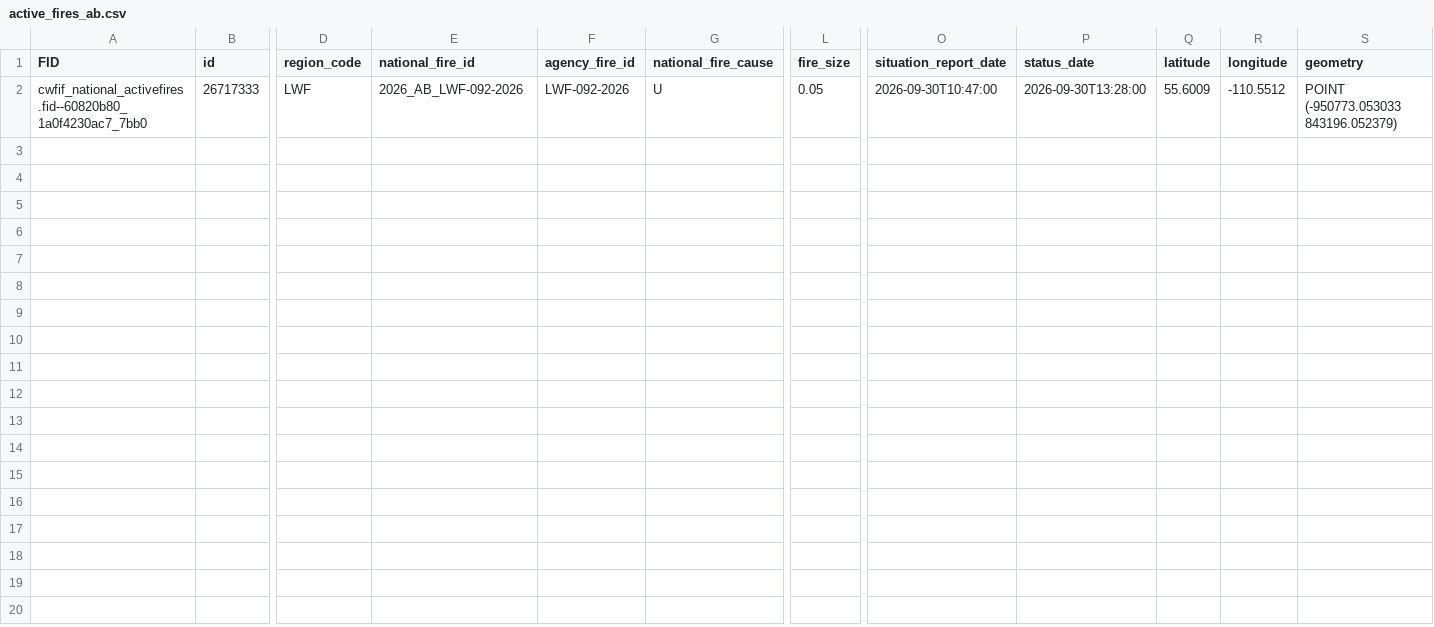
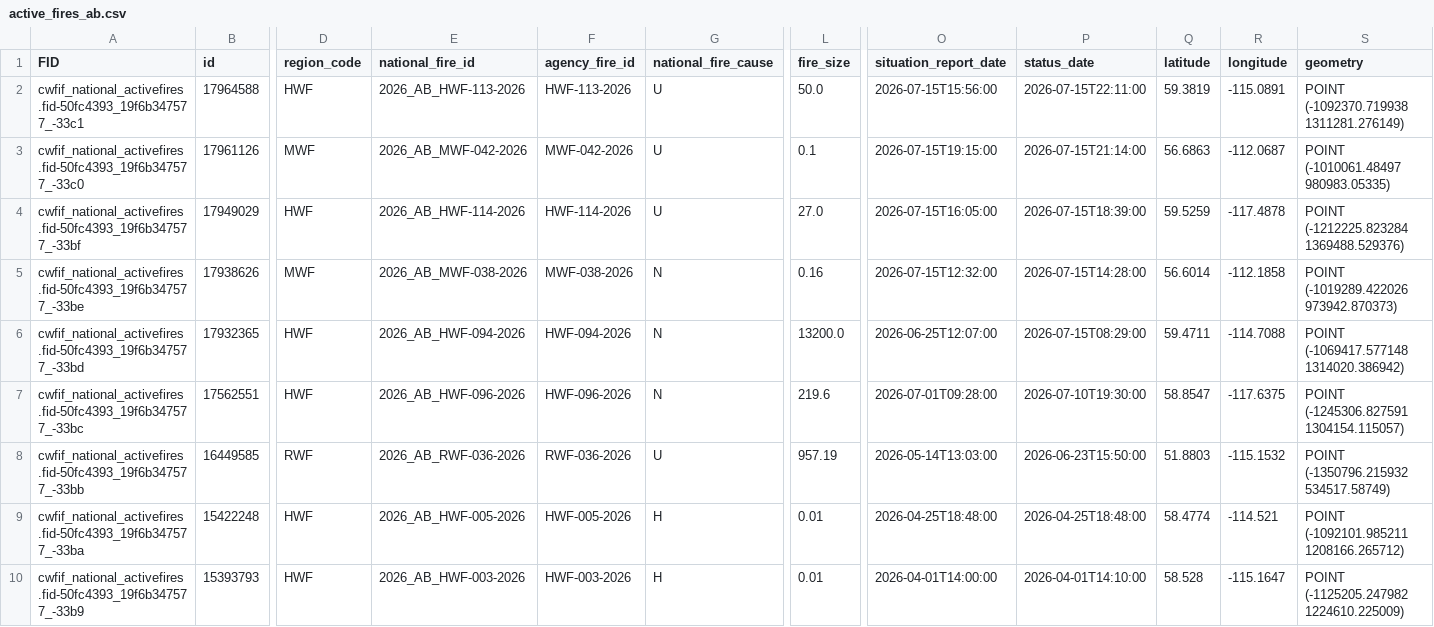
Before and after one commit to jagius/cda-air-quality-compiler, a CSV file: docs/active_fires_ab.csv, drawn as a sheet; only a part is shown, gaps mark what is left out; addresses are those after the commit; rows hold the shown columns only; the diff covers the shown part only; the diff names each change by its address in the sheet, - before the commit and + after, or states it on an @@ line.

```diff
--- a/docs/active_fires_ab.csv
+++ b/docs/active_fires_ab.csv
+row 2: cwfif_national_activefires.fid-50fc4393_19f6b347577_-33c1 | 17964588 | HWF | 2026_AB_HWF-113-2026 | HWF-113-2026 | U | 50.0 | 2026-07-15T15:56:00 | 2026-07-15T22:11:00 | 59.3819 | -115.0891 | POINT (-1092370.719938 1311281.276149)
+row 3: cwfif_national_activefires.fid-50fc4393_19f6b347577_-33c0 | 17961126 | MWF | 2026_AB_MWF-042-2026 | MWF-042-2026 | U | 0.1 | 2026-07-15T19:15:00 | 2026-07-15T21:14:00 | 56.6863 | -112.0687 | POINT (-1010061.48497 980983.05335)
+row 4: cwfif_national_activefires.fid-50fc4393_19f6b347577_-33bf | 17949029 | HWF | 2026_AB_HWF-114-2026 | HWF-114-2026 | U | 27.0 | 2026-07-15T16:05:00 | 2026-07-15T18:39:00 | 59.5259 | -117.4878 | POINT (-1212225.823284 1369488.529376)
+row 5: cwfif_national_activefires.fid-50fc4393_19f6b347577_-33be | 17938626 | MWF | 2026_AB_MWF-038-2026 | MWF-038-2026 | N | 0.16 | 2026-07-15T12:32:00 | 2026-07-15T14:28:00 | 56.6014 | -112.1858 | POINT (-1019289.422026 973942.870373)
+row 6: cwfif_national_activefires.fid-50fc4393_19f6b347577_-33bd | 17932365 | HWF | 2026_AB_HWF-094-2026 | HWF-094-2026 | N | 13200.0 | 2026-06-25T12:07:00 | 2026-07-15T08:29:00 | 59.4711 | -114.7088 | POINT (-1069417.577148 1314020.386942)
-A7 (FID): cwfif_national_activefires.fid--60820b80_1a0f4230ac7_7bb0
+A7 (FID): cwfif_national_activefires.fid-50fc4393_19f6b347577_-33bc
-B7 (id): 26717333
+B7 (id): 17562551
-D7 (region_code): LWF
+D7 (region_code): HWF
-E7 (national_fire_id): 2026_AB_LWF-092-2026
+E7 (national_fire_id): 2026_AB_HWF-096-2026
-F7 (agency_fire_id): LWF-092-2026
+F7 (agency_fire_id): HWF-096-2026
-G7 (national_fire_cause): U
+G7 (national_fire_cause): N
-L7 (fire_size): 0.05
+L7 (fire_size): 219.6
-O7 (situation_report_date): 2026-09-30T10:47:00
+O7 (situation_report_date): 2026-07-01T09:28:00
-P7 (status_date): 2026-09-30T13:28:00
+P7 (status_date): 2026-07-10T19:30:00
-Q7 (latitude): 55.6009
+Q7 (latitude): 58.8547
-R7 (longitude): -110.5512
+R7 (longitude): -117.6375
-S7 (geometry): POINT (-950773.053033 843196.052379)
+S7 (geometry): POINT (-1245306.827591 1304154.115057)
+row 8: cwfif_national_activefires.fid-50fc4393_19f6b347577_-33bb | 16449585 | RWF | 2026_AB_RWF-036-2026 | RWF-036-2026 | U | 957.19 | 2026-05-14T13:03:00 | 2026-06-23T15:50:00 | 51.8803 | -115.1532 | POINT (-1350796.215932 534517.58749)
+row 9: cwfif_national_activefires.fid-50fc4393_19f6b347577_-33ba | 15422248 | HWF | 2026_AB_HWF-005-2026 | HWF-005-2026 | H | 0.01 | 2026-04-25T18:48:00 | 2026-04-25T18:48:00 | 58.4774 | -114.521 | POINT (-1092101.985211 1208166.265712)
+row 10: cwfif_national_activefires.fid-50fc4393_19f6b347577_-33b9 | 15393793 | HWF | 2026_AB_HWF-003-2026 | HWF-003-2026 | H | 0.01 | 2026-04-01T14:00:00 | 2026-04-01T14:10:00 | 58.528 | -115.1647 | POINT (-1125205.247982 1224610.225009)
```
Also changed, not shown: 1 edited cell elsewhere in this file, docs/active_fires.csv, docs/active_fires_bc.csv, 7 other files.
